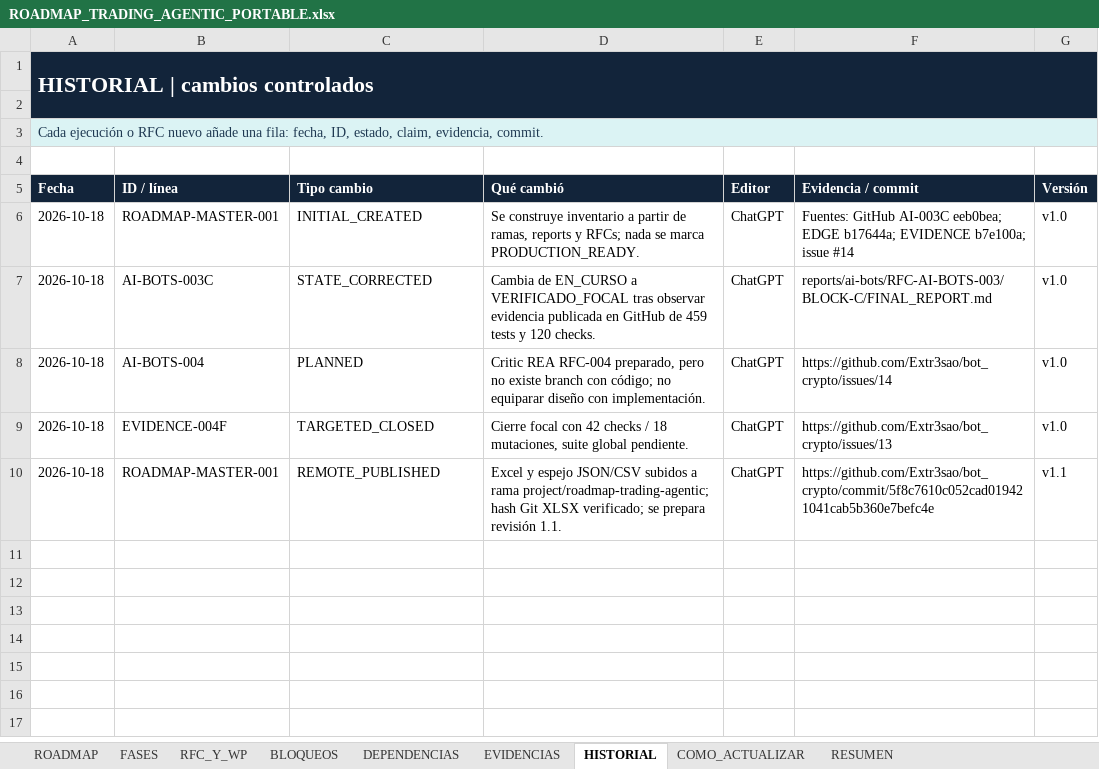
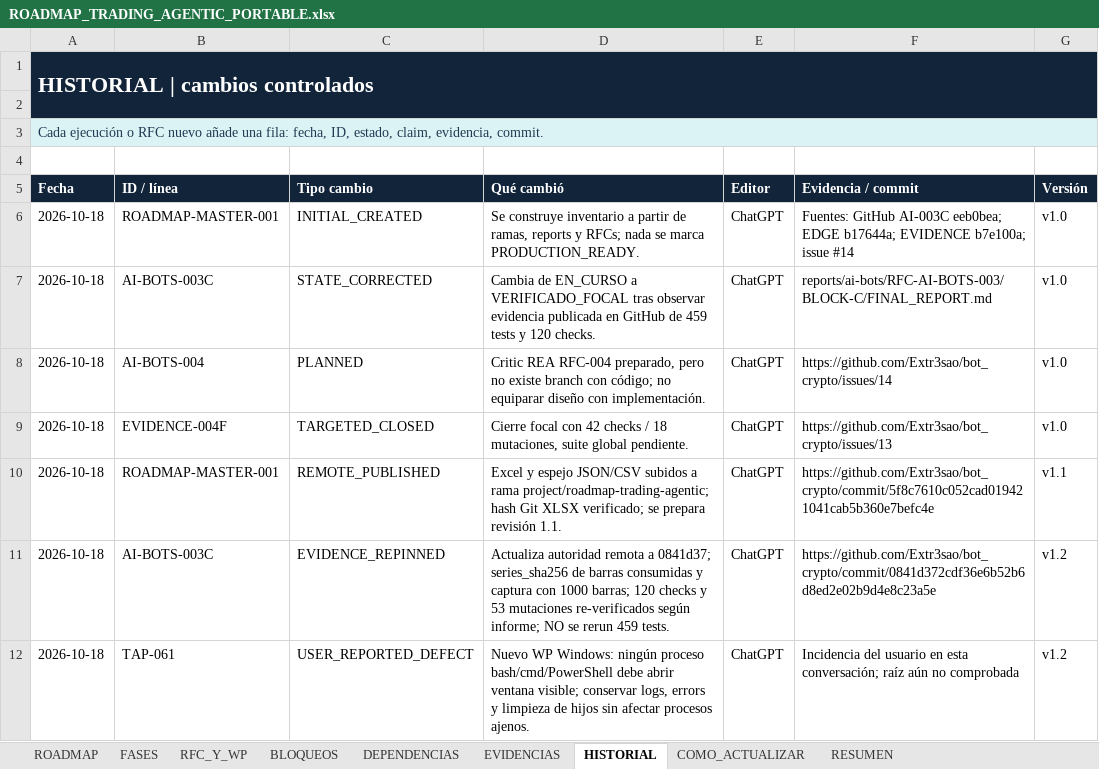
Before and after one commit to Extr3sao/bot_crypto, an Excel workbook: docs/roadmap/ROADMAP_TRADING_AGENTIC_PORTABLE.xlsx, sheet HISTORIAL, drawn as a sheet; values as stored, in another font and other column widths than the file's, no borders; table styles not drawn; the diff names each change by its address in the sheet, - before the commit and + after, or states it on an @@ line.

Commit message:
docs(roadmap): refresh v1.2 AI-BOTS-003C pins and record Windows console UX WP

```diff
--- a/docs/roadmap/ROADMAP_TRADING_AGENTIC_PORTABLE.xlsx (sheet HISTORIAL)
+++ b/docs/roadmap/ROADMAP_TRADING_AGENTIC_PORTABLE.xlsx (sheet HISTORIAL)
+row 11: 2026-10-18 | AI-BOTS-003C | EVIDENCE_REPINNED | Actualiza autoridad remota a 0841d37; series_sha256 de barras consumidas y captura con 1000 barras; 120 checks y 53 mutaciones re-verificados según informe; NO se rerun 459 tests. | ChatGPT | https://github.com/Extr3sao/bot_crypto/commit/0841d372cdf36e6b52b6d8ed2e02b9d4e8c23a5e | v1.2
+row 12: 2026-10-18 | TAP-061 | USER_REPORTED_DEFECT | Nuevo WP Windows: ningún proceso bash/cmd/PowerShell debe abrir ventana visible; conservar logs, errors y limpieza de hijos sin afectar procesos ajenos. | ChatGPT | Incidencia del usuario en esta conversación; raíz aún no comprobada | v1.2
```
Also changed, not shown: sheet ROADMAP, sheet EVIDENCIAS, sheet RFC_Y_WP, sheet BLOQUEOS, sheet RESUMEN, sheet FASES, formulas that keep their value, charts or pictures, 4 other files.
